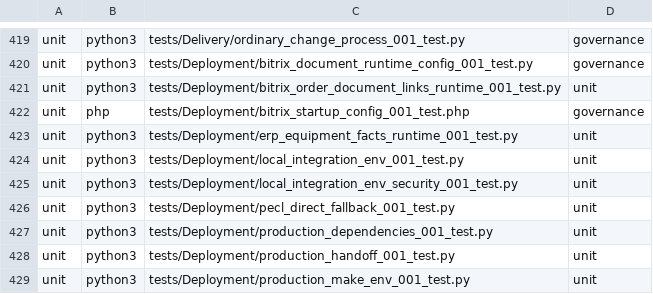
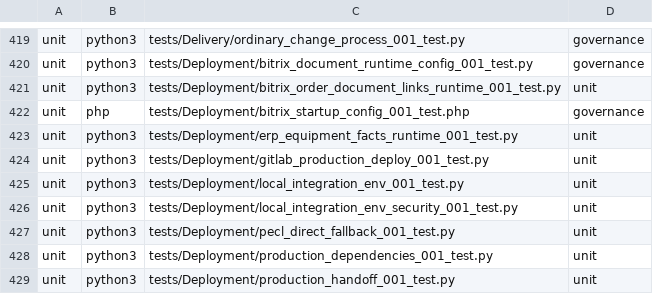
Before and after one commit to Antropophag/fm, a TSV file: tools/verification/suites.tsv, drawn as a sheet; only a part is shown, gaps mark what is left out; the shorter side is filled out with more unchanged rows.

Commit message:
ci: deploy corporate FM through dedicated GitLab runner

```diff
--- a/tools/verification/suites.tsv
+++ b/tools/verification/suites.tsv
@@ -423,2 +423,3 @@ unit	php	tests/Deployment/bitrix_startup_config_001_test.php	governance
 unit	python3	tests/Deployment/erp_equipment_facts_runtime_001_test.py	unit
+unit	python3	tests/Deployment/gitlab_production_deploy_001_test.py	unit
 unit	python3	tests/Deployment/local_integration_env_001_test.py	unit
```
Also changed, not shown: 6 other files.
